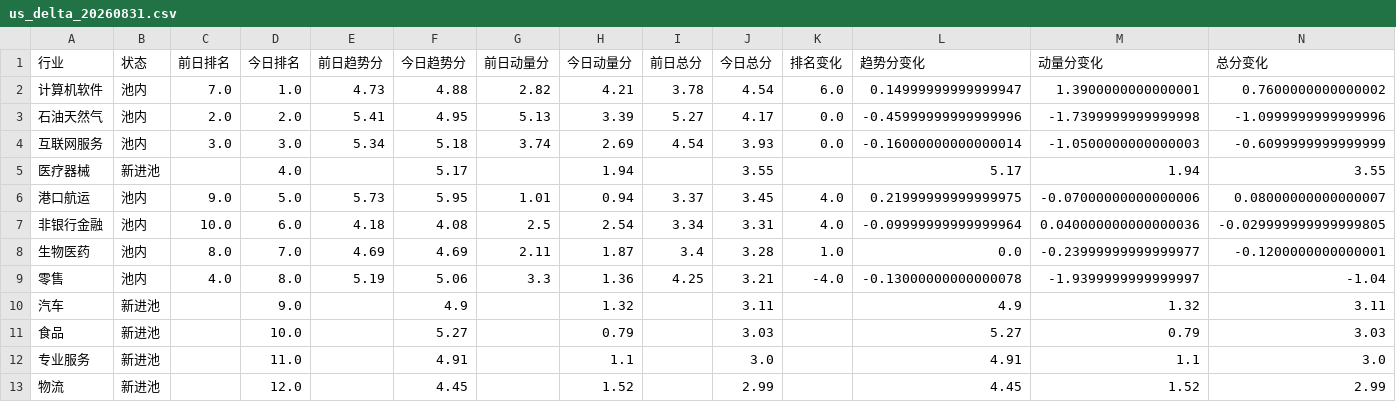
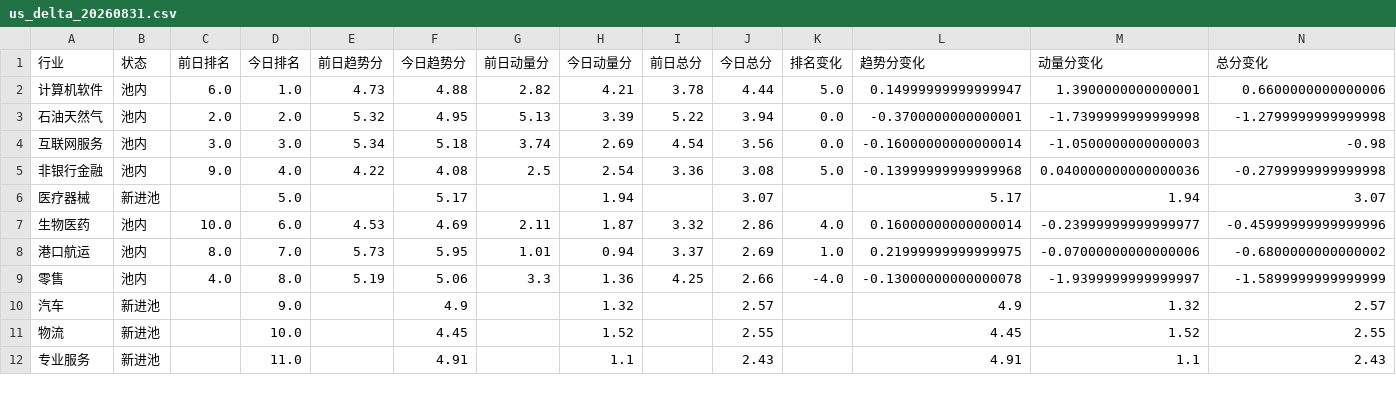
Before and after one commit to henghenghahei99/stock_monitor_copilot, a CSV file: US_rank_report/output/us_delta_20260831.csv, drawn as a sheet; only a part is shown; the diff covers the shown part only.

```diff
--- a/US_rank_report/output/us_delta_20260831.csv
+++ b/US_rank_report/output/us_delta_20260831.csv
@@ -1,13 +1,12 @@
 行业,状态,前日排名,今日排名,前日趋势分,今日趋势分,前日动量分,今日动量分,前日总分,今日总分,排名变化,趋势分变化,动量分变化,总分变化
-计算机软件,池内,7.0,1.0,4.73,4.88,2.82,4.21,3.78,4.54,6.0,0.14999999999999947,1.3900000000000001,0.7600000000000002
-石油天然气,池内,2.0,2.0,5.41,4.95,5.13,3.39,5.27,4.17,0.0,-0.45999999999999996,-1.7399999999999998,-1.0999999999999996
-互联网服务,池内,3.0,3.0,5.34,5.18,3.74,2.69,4.54,3.93,0.0,-0.16000000000000014,-1.0500000000000003,-0.6099999999999999
-医疗器械,新进池,,4.0,,5.17,,1.94,,3.55,,5.17,1.94,3.55
-港口航运,池内,9.0,5.0,5.73,5.95,1.01,0.94,3.37,3.45,4.0,0.21999999999999975,-0.07000000000000006,0.08000000000000007
-非银行金融,池内,10.0,6.0,4.18,4.08,2.5,2.54,3.34,3.31,4.0,-0.09999999999999964,0.040000000000000036,-0.029999999999999805
-生物医药,池内,8.0,7.0,4.69,4.69,2.11,1.87,3.4,3.28,1.0,0.0,-0.23999999999999977,-0.1200000000000001
-零售,池内,4.0,8.0,5.19,5.06,3.3,1.36,4.25,3.21,-4.0,-0.13000000000000078,-1.9399999999999997,-1.04
-汽车,新进池,,9.0,,4.9,,1.32,,3.11,,4.9,1.32,3.11
-食品,新进池,,10.0,,5.27,,0.79,,3.03,,5.27,0.79,3.03
-专业服务,新进池,,11.0,,4.91,,1.1,,3.0,,4.91,1.1,3.0
-物流,新进池,,12.0,,4.45,,1.52,,2.99,,4.45,1.52,2.99
+计算机软件,池内,6.0,1.0,4.73,4.88,2.82,4.21,3.78,4.44,5.0,0.14999999999999947,1.3900000000000001,0.6600000000000006
+石油天然气,池内,2.0,2.0,5.32,4.95,5.13,3.39,5.22,3.94,0.0,-0.3700000000000001,-1.7399999999999998,-1.2799999999999998
+互联网服务,池内,3.0,3.0,5.34,5.18,3.74,2.69,4.54,3.56,0.0,-0.16000000000000014,-1.0500000000000003,-0.98
+非银行金融,池内,9.0,4.0,4.22,4.08,2.5,2.54,3.36,3.08,5.0,-0.13999999999999968,0.040000000000000036,-0.2799999999999998
+医疗器械,新进池,,5.0,,5.17,,1.94,,3.07,,5.17,1.94,3.07
+生物医药,池内,10.0,6.0,4.53,4.69,2.11,1.87,3.32,2.86,4.0,0.16000000000000014,-0.23999999999999977,-0.45999999999999996
+港口航运,池内,8.0,7.0,5.73,5.95,1.01,0.94,3.37,2.69,1.0,0.21999999999999975,-0.07000000000000006,-0.6800000000000002
+零售,池内,4.0,8.0,5.19,5.06,3.3,1.36,4.25,2.66,-4.0,-0.13000000000000078,-1.9399999999999997,-1.5899999999999999
+汽车,新进池,,9.0,,4.9,,1.32,,2.57,,4.9,1.32,2.57
+物流,新进池,,10.0,,4.45,,1.52,,2.55,,4.45,1.52,2.55
+专业服务,新进池,,11.0,,4.91,,1.1,,2.43,,4.91,1.1,2.43
```
Also changed, not shown: 1 added row and 19 edited cells elsewhere in this file, A_rank_report/output/cn_uptrend_0910_delta.csv, US_rank_report/output/us_delta_20260901.csv, 24 other files.
